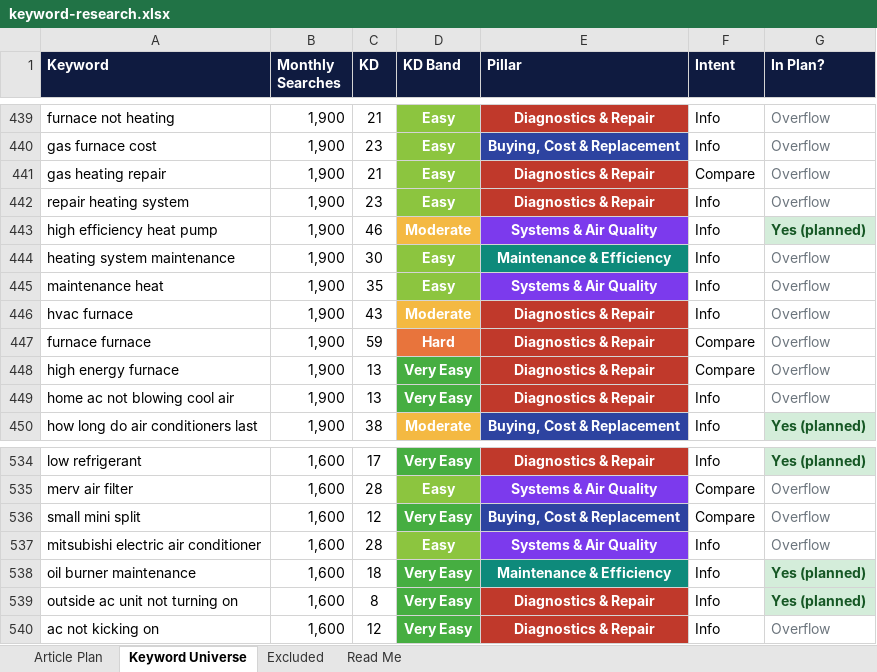
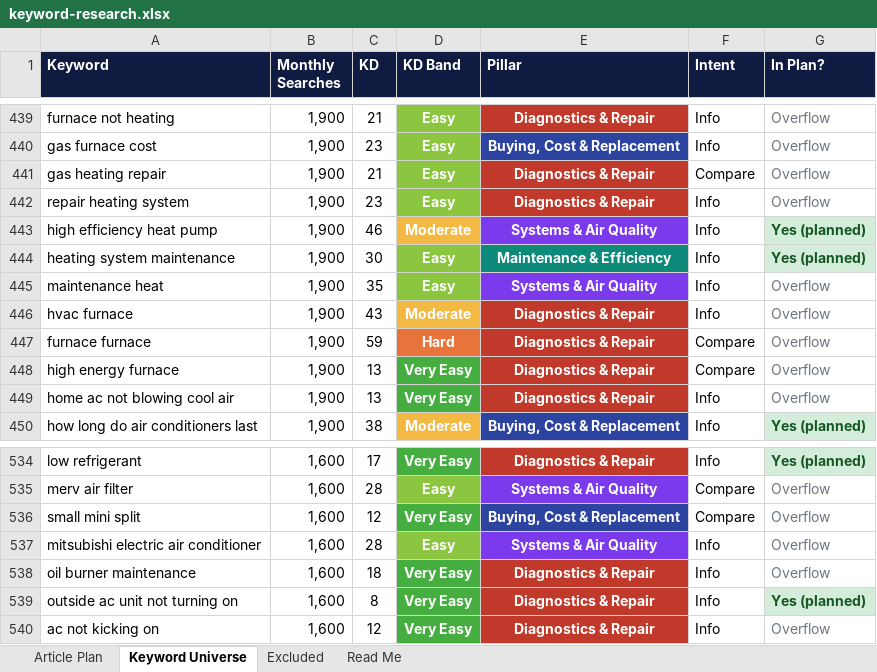
Before and after one commit to jonestj-boop/decks, an Excel workbook: decks/bradford-heating-cooling/keyword-research.xlsx, sheet Keyword Universe, drawn as a sheet; only a part is shown, gaps mark what is left out; values as stored, in another font and other column widths than the file's, no borders; the diff names each change by its address in the sheet, - before the commit and + after, or states it on an @@ line.

```diff
--- a/decks/bradford-heating-cooling/keyword-research.xlsx (sheet Keyword Universe)
+++ b/decks/bradford-heating-cooling/keyword-research.xlsx (sheet Keyword Universe)
-G444 (In Plan?): Overflow
+G444 (In Plan?): Yes (planned)
@@ G444 fill: none → #D4EDDA, bold: off → on, text colour: #6C757D → #155724 @@
-E538 (Pillar): Maintenance & Efficiency
+E538 (Pillar): Diagnostics & Repair
-E538 fill: #0E8A7B
+E538 fill: #C0392B
-G538 (In Plan?): Yes (planned)
+G538 (In Plan?): Overflow
@@ G538 fill: #D4EDDA → none, bold: on → off, text colour: #155724 → #6C757D @@
```
Also changed, not shown: sheet Article Plan, 1 other file.
